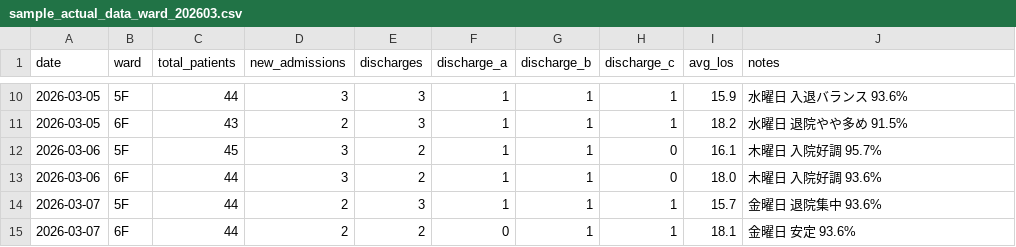
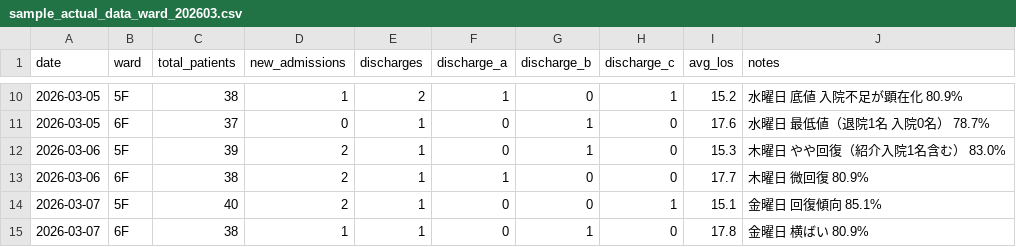
Before and after one commit to torukubota2023/bed-control-simulator, a CSV file: data/sample_actual_data_ward_202603.csv, drawn as a sheet; only a part is shown, gaps mark what is left out; the diff covers the shown part only.

```diff
--- a/data/sample_actual_data_ward_202603.csv
+++ b/data/sample_actual_data_ward_202603.csv
@@ -10,6 +10,6 @@ date,ward,total_patients,new_admissions,discharges,discharge_a,discharge_b,disch
-2026-03-05,5F,44,3,3,1,1,1,15.9,水曜日 入退バランス 93.6%
-2026-03-05,6F,43,2,3,1,1,1,18.2,水曜日 退院やや多め 91.5%
-2026-03-06,5F,45,3,2,1,1,0,16.1,木曜日 入院好調 95.7%
-2026-03-06,6F,44,3,2,1,1,0,18.0,木曜日 入院好調 93.6%
-2026-03-07,5F,44,2,3,1,1,1,15.7,金曜日 退院集中 93.6%
-2026-03-07,6F,44,2,2,0,1,1,18.1,金曜日 安定 93.6%
+2026-03-05,5F,38,1,2,1,0,1,15.2,水曜日 底値 入院不足が顕在化 80.9%
+2026-03-05,6F,37,0,1,0,1,0,17.6,水曜日 最低値（退院1名 入院0名） 78.7%
+2026-03-06,5F,39,2,1,0,1,0,15.3,木曜日 やや回復（紹介入院1名含む） 83.0%
+2026-03-06,6F,38,2,1,1,0,0,17.7,木曜日 微回復 80.9%
+2026-03-07,5F,40,2,1,0,0,1,15.1,金曜日 回復傾向 85.1%
+2026-03-07,6F,38,1,1,0,1,0,17.8,金曜日 横ばい 80.9%
```
Also changed, not shown: 2 added rows, 2 removed rows and 122 edited cells elsewhere in this file.
